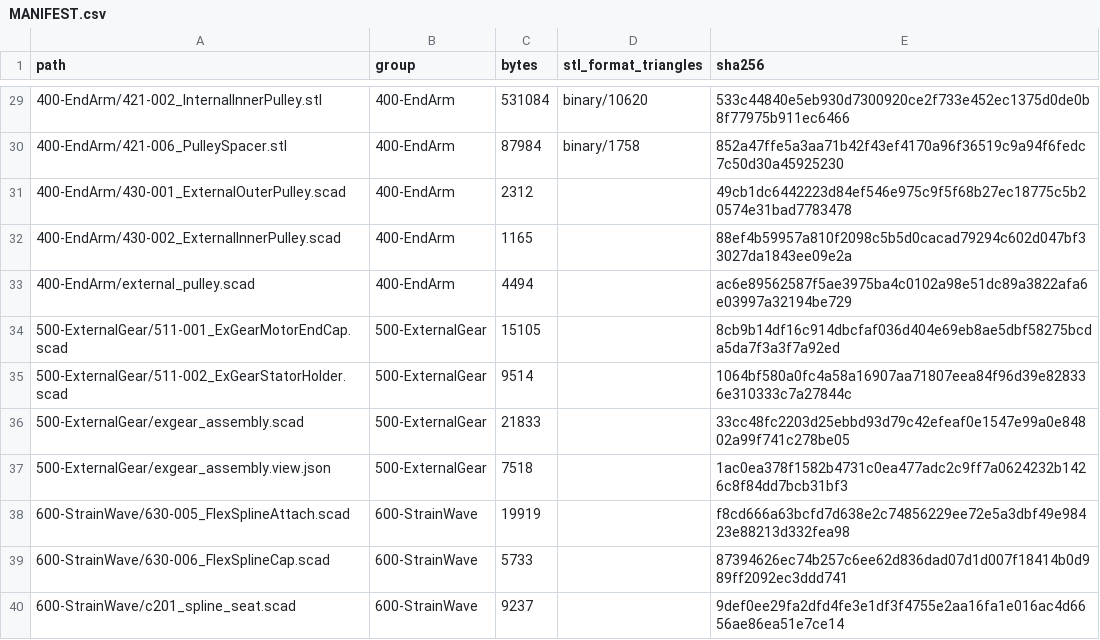
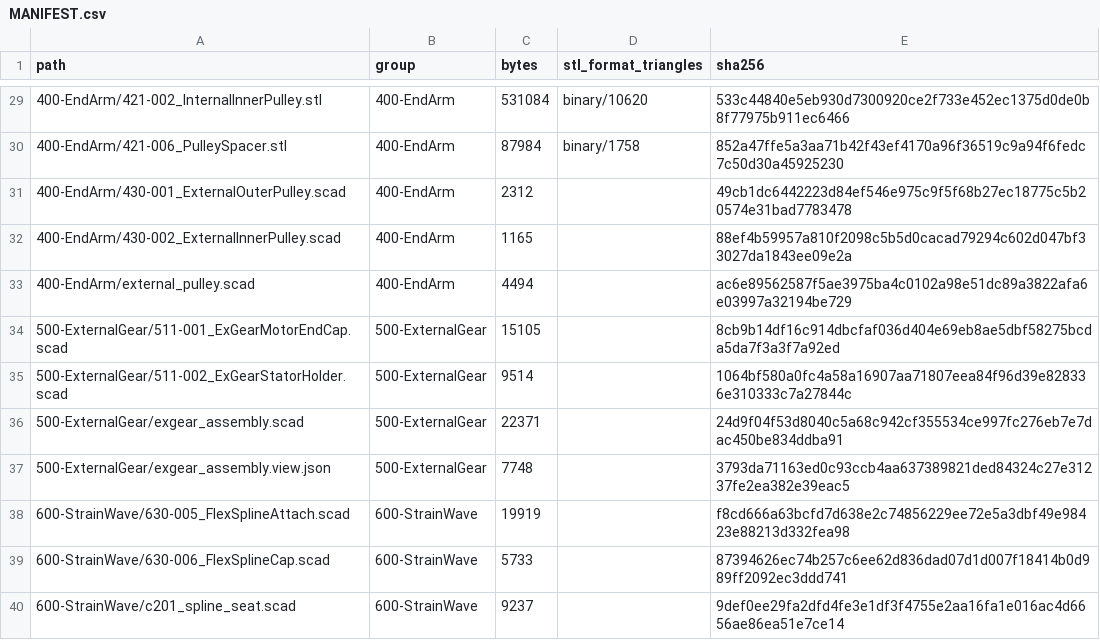
Before and after one commit to morgangalpin/Dexter, a CSV file: Hardware/Models/MANIFEST.csv, drawn as a sheet; only a part is shown, gaps mark what is left out.

```diff
--- a/Hardware/Models/MANIFEST.csv
+++ b/Hardware/Models/MANIFEST.csv
@@ -35,4 +35,4 @@ path,group,bytes,stl_format_triangles,sha256
 500-ExternalGear/511-002_ExGearStatorHolder.scad,500-ExternalGear,9514,,1064bf580a0fc4a58a16907aa71807eea84f96d39e828336e310333c7a27844c
-500-ExternalGear/exgear_assembly.scad,500-ExternalGear,21833,,33cc48fc2203d25ebbd93d79c42efeaf0e1547e99a0e84802a99f741c278be05
-500-ExternalGear/exgear_assembly.view.json,500-ExternalGear,7518,,1ac0ea378f1582b4731c0ea477adc2c9ff7a0624232b1426c8f84dd7bcb31bf3
+500-ExternalGear/exgear_assembly.scad,500-ExternalGear,22371,,24d9f04f53d8040c5a68c942cf355534ce997fc276eb7e7dac450be834ddba91
+500-ExternalGear/exgear_assembly.view.json,500-ExternalGear,7748,,3793da71163ed0c93ccb4aa637389821ded84324c27e31237fe2ea382e39eac5
 600-StrainWave/630-005_FlexSplineAttach.scad,600-StrainWave,19919,,f8cd666a63bcfd7d638e2c74856229ee72e5a3dbf49e98423e88213d332fea98
```
Also changed, not shown: 4 other files.
